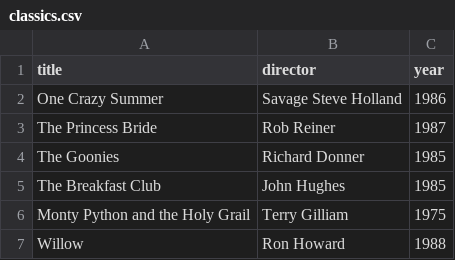
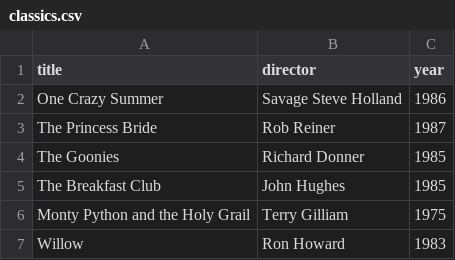
Before and after one commit to MehdiDinari/webflyx, a CSV file: classics.csv, drawn as a sheet.

Commit message:
Update classics.csv
"K: Merge remote changes"

```diff
--- a/classics.csv
+++ b/classics.csv
@@ -6,2 +6,2 @@ The Breakfast Club, John Hughes, 1985
 Monty Python and the Holy Grail, Terry Gilliam, 1975
-Willow, Ron Howard, 1988
+Willow, Ron Howard, 1983
```
